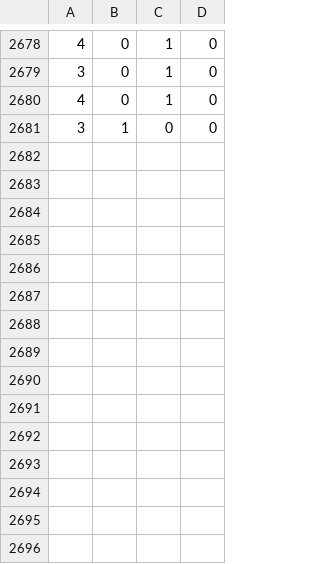
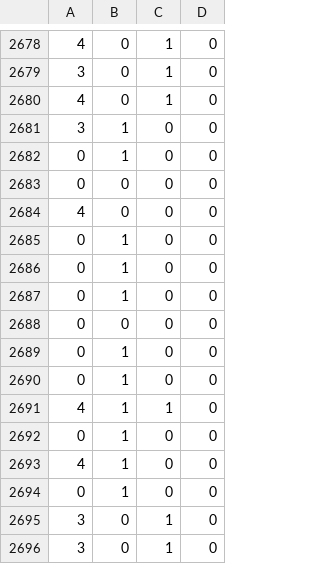
Before and after one commit to charles-uno/mtg-model, a CSV file: output/amulet-01.csv, drawn as a sheet; only a part is shown, gaps mark what is left out; the diff names each change by its address in the sheet, - before the commit and + after, or states it on an @@ line.

```diff
--- a/output/amulet-01.csv
+++ b/output/amulet-01.csv
+row 2682: 0 | 1 | 0 | 0
+row 2683: 0 | 0 | 0 | 0
+row 2684: 4 | 0 | 0 | 0
+row 2685: 0 | 1 | 0 | 0
+row 2686: 0 | 1 | 0 | 0
+row 2687: 0 | 1 | 0 | 0
+row 2688: 0 | 0 | 0 | 0
+row 2689: 0 | 1 | 0 | 0
+row 2690: 0 | 1 | 0 | 0
+row 2691: 4 | 1 | 1 | 0
+row 2692: 0 | 1 | 0 | 0
+row 2693: 4 | 1 | 0 | 0
+row 2694: 0 | 1 | 0 | 0
+row 2695: 3 | 0 | 1 | 0
+row 2696: 3 | 0 | 1 | 0
```
Also changed, not shown: output/amulet-00.csv, output/amulet-02.csv, 14 other files.
